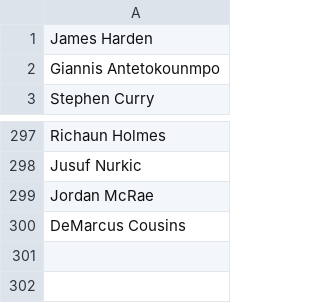
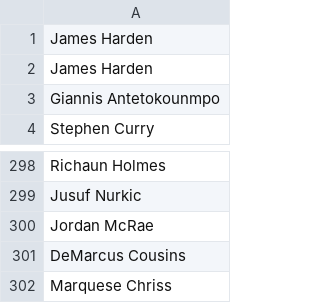
Before and after one commit to ethanleboeuf/nbaPRA, a CSV file: top300.csv, drawn as a sheet; only a part is shown, gaps mark what is left out.

```diff
--- a/top300.csv
+++ b/top300.csv
@@ -1,2 +1,3 @@
 James Harden
+James Harden
 Giannis Antetokounmpo
@@ -300 +301,2 @@ Jordan McRae
 DeMarcus Cousins
+Marquese Chriss
```
Also changed, not shown: 24 other files.
